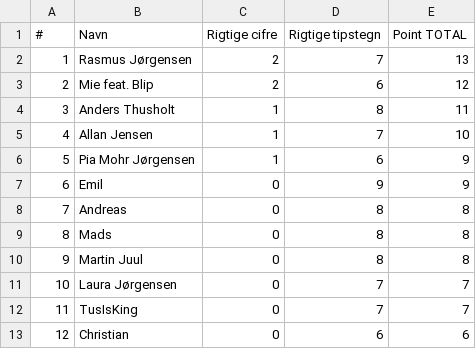
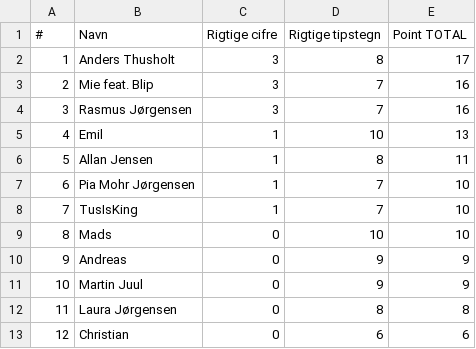
Before and after one commit to hrmohr/groupstage, a CSV file: docs/resources/em2024/em2024-stillingen.csv, drawn as a sheet.

```diff
--- a/docs/resources/em2024/em2024-stillingen.csv
+++ b/docs/resources/em2024/em2024-stillingen.csv
@@ -1,13 +1,13 @@
 "#","Navn","Rigtige cifre","Rigtige tipstegn","Point TOTAL"
-1,"Rasmus Jørgensen",2,7,13
-2,"Mie feat. Blip",2,6,12
-3,"Anders Thusholt",1,8,11
-4,"Allan Jensen",1,7,10
-5,"Pia Mohr Jørgensen",1,6,9
-6,"Emil ",0,9,9
-7,"Andreas",0,8,8
-8,"Mads",0,8,8
-9,"Martin Juul",0,8,8
-10,"Laura Jørgensen",0,7,7
-11,"TusIsKing",0,7,7
+1,"Anders Thusholt",3,8,17
+2,"Mie feat. Blip",3,7,16
+3,"Rasmus Jørgensen",3,7,16
+4,"Emil ",1,10,13
+5,"Allan Jensen",1,8,11
+6,"Pia Mohr Jørgensen",1,7,10
+7,"TusIsKing",1,7,10
+8,"Mads",0,10,10
+9,"Andreas",0,9,9
+10,"Martin Juul",0,9,9
+11,"Laura Jørgensen",0,8,8
 12,"Christian",0,6,6
```
Also changed, not shown: 2 other files.
